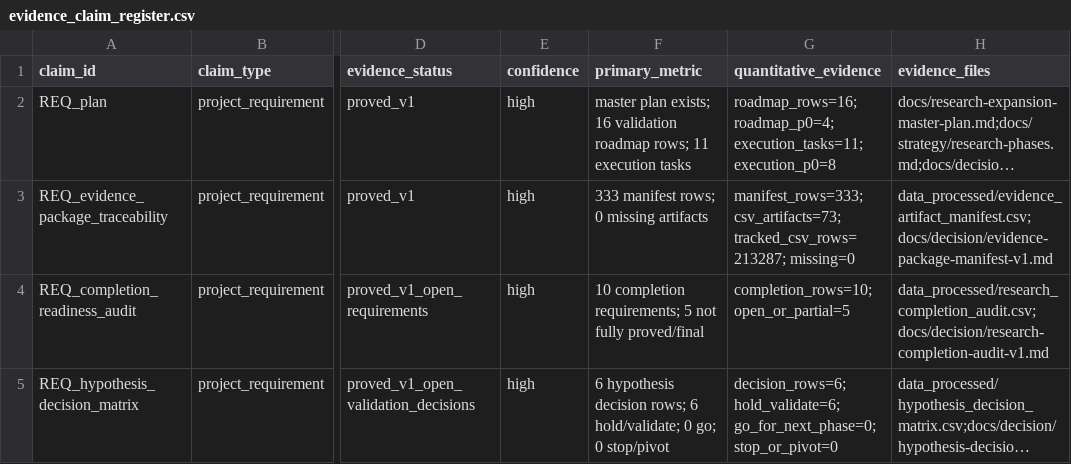
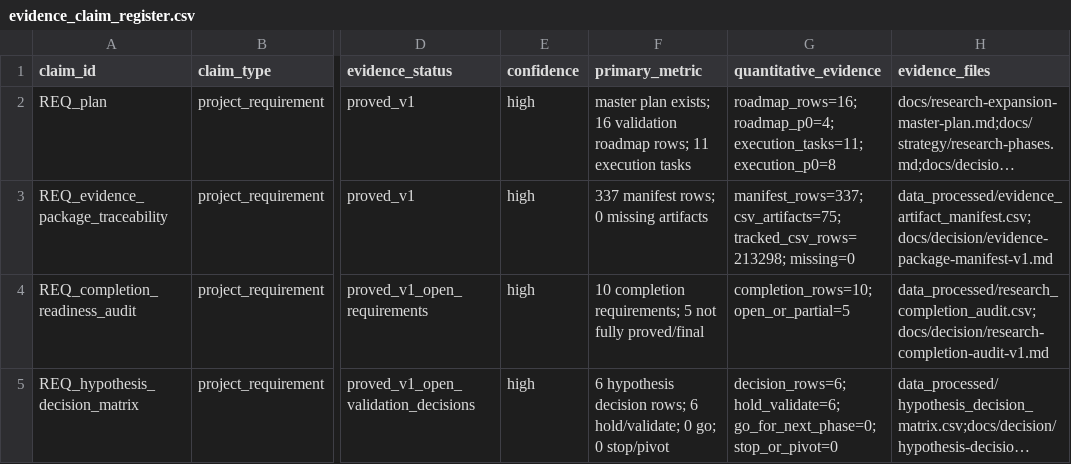
Before and after one commit to kirbudilov01/alina-research, a CSV file: data_processed/evidence_claim_register.csv, drawn as a sheet; only a part is shown, gaps mark what is left out; long unchanged cells end in …; the diff covers the shown part only; the diff names each change by its address in the sheet, - before the commit and + after, or states it on an @@ line.

```diff
--- a/data_processed/evidence_claim_register.csv
+++ b/data_processed/evidence_claim_register.csv
-F3 (primary_metric): 333 manifest rows; 0 missing artifacts
+F3 (primary_metric): 337 manifest rows; 0 missing artifacts
-G3 (quantitative_evidence): manifest_rows=333; csv_artifacts=73; tracked_csv_rows=213287; missing=0
+G3 (quantitative_evidence): manifest_rows=337; csv_artifacts=75; tracked_csv_rows=213298; missing=0
```
Also changed, not shown: 1 added row elsewhere in this file, data_processed/evidence_artifact_manifest.csv, data_processed/research_completion_audit.csv, 20 other files.
